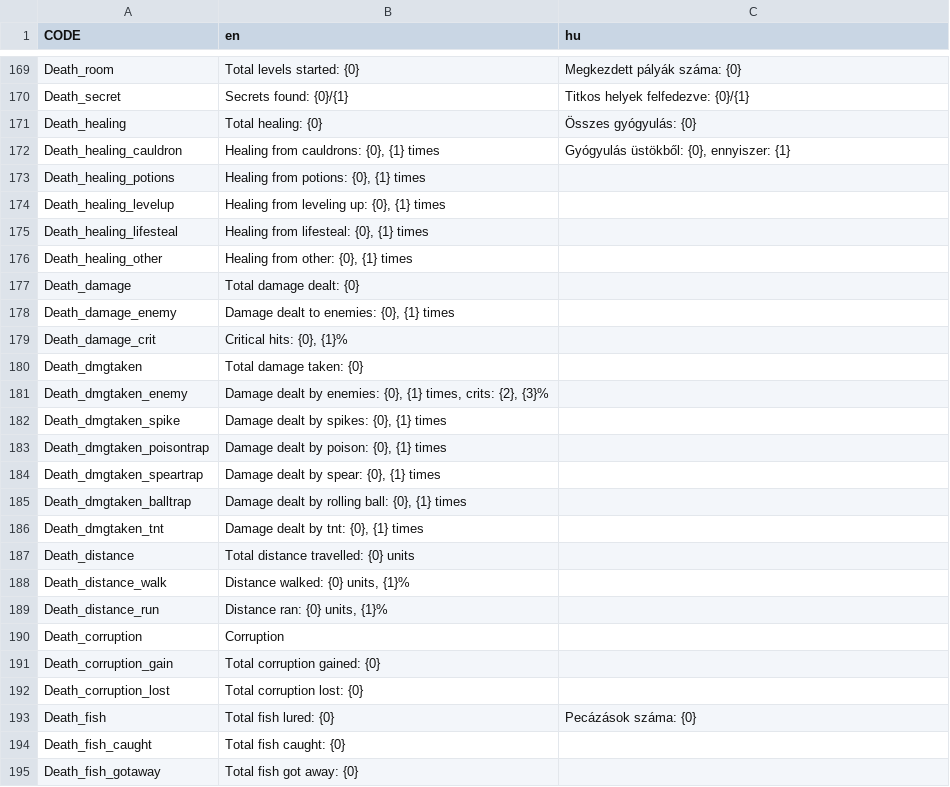
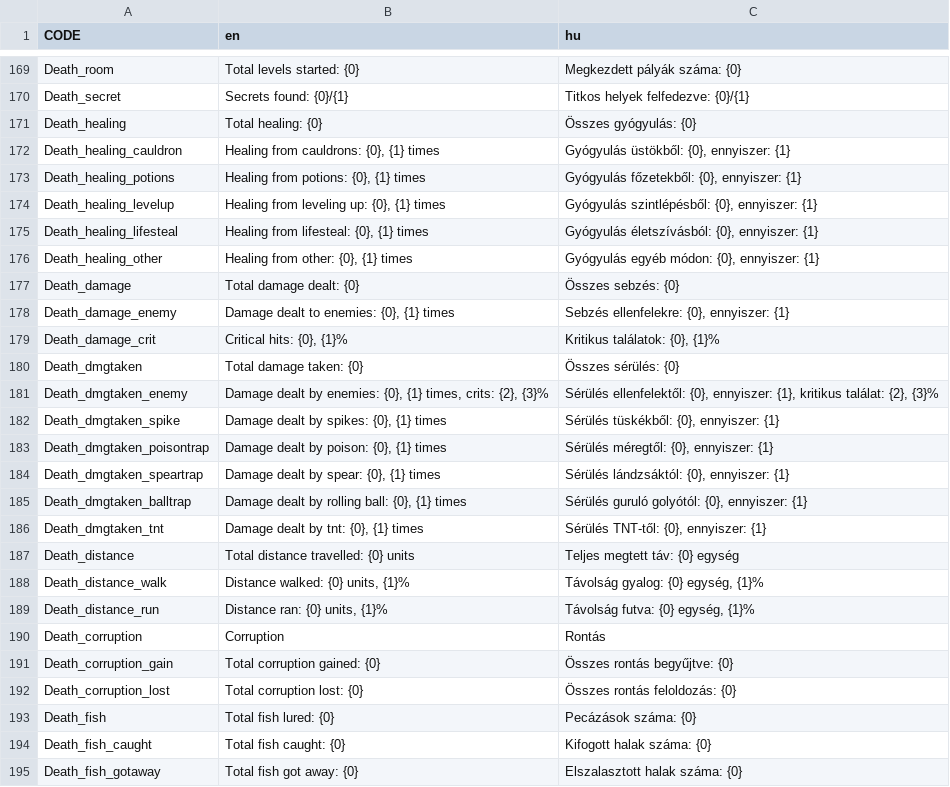
Before and after one commit to GregoBalu/Project-Alpha, a CSV file: datafiles/local.csv, drawn as a sheet; only a part is shown, gaps mark what is left out; the diff covers the shown part only; the diff names each change by its address in the sheet, - before the commit and + after, or states it on an @@ line.

Commit message:
Local

```diff
--- a/datafiles/local.csv
+++ b/datafiles/local.csv
-C173 (hu): (empty)
+C173 (hu): Gyógyulás főzetekből: {0}, ennyiszer: {1}
-C174 (hu): (empty)
+C174 (hu): Gyógyulás szintlépésből: {0}, ennyiszer: {1}
-C175 (hu): (empty)
+C175 (hu): Gyógyulás életszívásból: {0}, ennyiszer: {1}
-C176 (hu): (empty)
+C176 (hu): Gyógyulás egyéb módon: {0}, ennyiszer: {1}
-C177 (hu): (empty)
+C177 (hu): Összes sebzés: {0}
-C178 (hu): (empty)
+C178 (hu): Sebzés ellenfelekre: {0}, ennyiszer: {1}
-C179 (hu): (empty)
+C179 (hu): Kritikus találatok: {0}, {1}%
-C180 (hu): (empty)
+C180 (hu): Összes sérülés: {0}
-C181 (hu): (empty)
+C181 (hu): Sérülés ellenfelektől: {0}, ennyiszer: {1}, kritikus találat: {2}, {3}%
-C182 (hu): (empty)
+C182 (hu): Sérülés tüskékből: {0}, ennyiszer: {1}
-C183 (hu): (empty)
+C183 (hu): Sérülés méregtől: {0}, ennyiszer: {1}
-C184 (hu): (empty)
+C184 (hu): Sérülés lándzsáktól: {0}, ennyiszer: {1}
-C185 (hu): (empty)
+C185 (hu): Sérülés guruló golyótól: {0}, ennyiszer: {1}
-C186 (hu): (empty)
+C186 (hu): Sérülés TNT-től: {0}, ennyiszer: {1}
-C187 (hu): (empty)
+C187 (hu): Teljes megtett táv: {0} egység
-C188 (hu): (empty)
+C188 (hu): Távolság gyalog: {0} egység, {1}%
-C189 (hu): (empty)
+C189 (hu): Távolság futva: {0} egység, {1}%
-C190 (hu): (empty)
+C190 (hu): Rontás
-C191 (hu): (empty)
+C191 (hu): Összes rontás begyűjtve: {0}
-C192 (hu): (empty)
+C192 (hu): Összes rontás feloldozás: {0}
-C194 (hu): (empty)
+C194 (hu): Kifogott halak száma: {0}
-C195 (hu): (empty)
+C195 (hu): Elszalasztott halak száma: {0}
```
Also changed, not shown: 4 edited cells elsewhere in this file.
